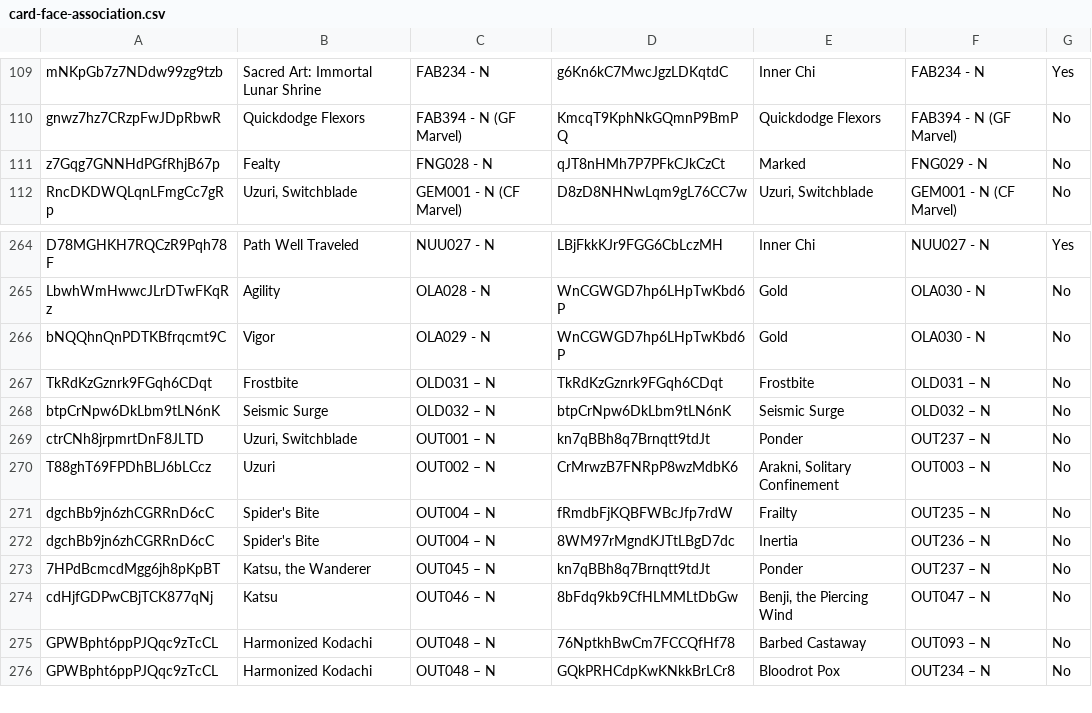
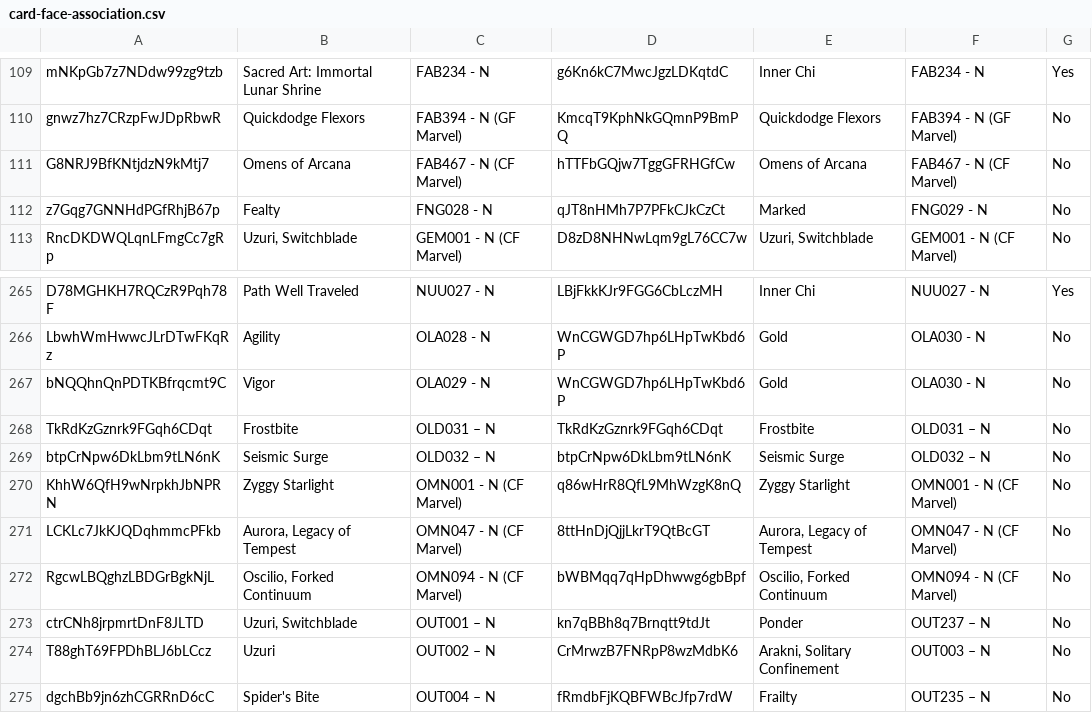
Before and after one commit to oliger/flesh-and-blood-cards, a CSV file: csvs/english/card-face-association.csv, drawn as a sheet; only a part is shown, gaps mark what is left out; the shorter side is filled out with more unchanged rows; the diff names each change by its address in the sheet, - before the commit and + after, or states it on an @@ line.

```diff
--- a/csvs/english/card-face-association.csv
+++ b/csvs/english/card-face-association.csv
+row 111: G8NRJ9BfKNtjdzN9kMtj7 | Omens of Arcana | FAB467 - N (CF Marvel) | hTTFbGQjw7TggGFRHGfCw | Omens of Arcana | FAB467 - N (CF Marvel) | No
+row 270: KhhW6QfH9wNrpkhJbNPRN | Zyggy Starlight | OMN001 - N (CF Marvel) | q86wHrR8QfL9MhWzgK8nQ | Zyggy Starlight | OMN001 - N (CF Marvel) | No
+row 271: LCKLc7JkKJQDqhmmcPFkb | Aurora, Legacy of Tempest | OMN047 - N (CF Marvel) | 8ttHnDjQjjLkrT9QtBcGT | Aurora, Legacy of Tempest | OMN047 - N (CF Marvel) | No
+row 272: RgcwLBQghzLBDGrBgkNjL | Oscilio, Forked Continuum | OMN094 - N (CF Marvel) | bWBMqq7qHpDhwwg6gbBpf | Oscilio, Forked Continuum | OMN094 - N (CF Marvel) | No
```
Also changed, not shown: csvs/english/card-reference.csv, csvs/english/keyword.csv, 11 other files.
